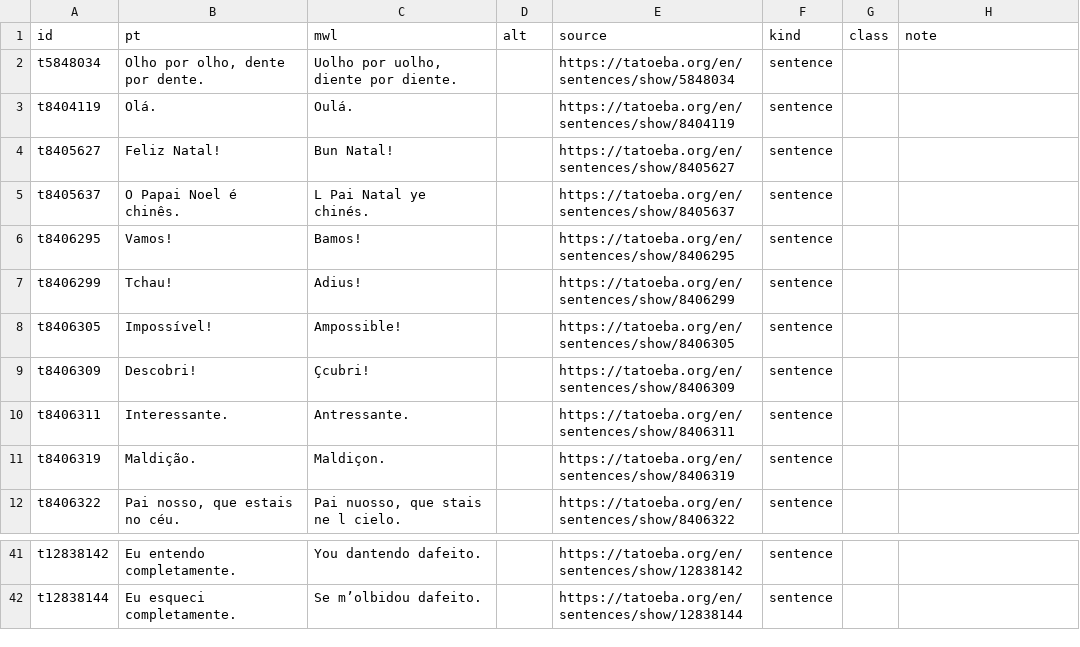
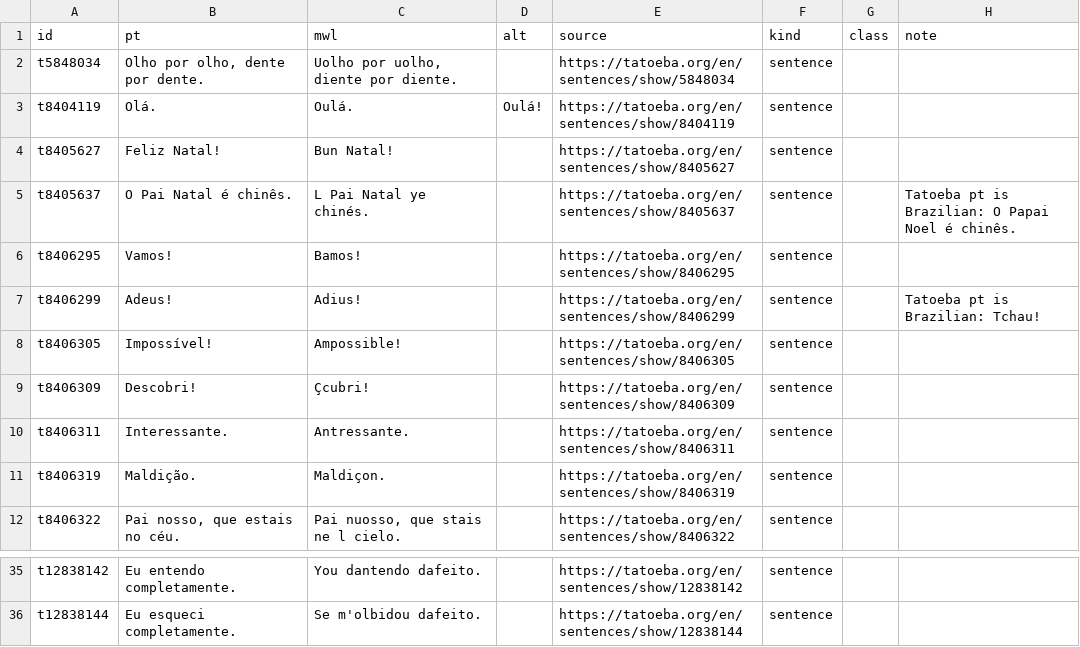
Before and after one commit to TigreGotico/pt2mirandese, a TSV file: gold/tatoeba.tsv, drawn as a sheet; only a part is shown, gaps mark what is left out; addresses are those after the commit; the diff covers the shown part only; the diff names each change by its address in the sheet, - before the commit and + after, or states it on an @@ line.

```diff
--- a/gold/tatoeba.tsv
+++ b/gold/tatoeba.tsv
-D3 (alt): (empty)
+D3 (alt): Oulá!
-B5 (pt): O Papai Noel é chinês.
+B5 (pt): O Pai Natal é chinês.
-H5 (note): (empty)
+H5 (note): Tatoeba pt is Brazilian: O Papai Noel é chinês.
-B7 (pt): Tchau!
+B7 (pt): Adeus!
-H7 (note): (empty)
+H7 (note): Tatoeba pt is Brazilian: Tchau!
-C36 (mwl): Se m’olbidou dafeito.
+C36 (mwl): Se m'olbidou dafeito.
```
Also changed, not shown: 1 added row, 7 removed rows and 14 edited cells elsewhere in this file, pt2mirandese/data/lexicon.tsv, 10 other files.
